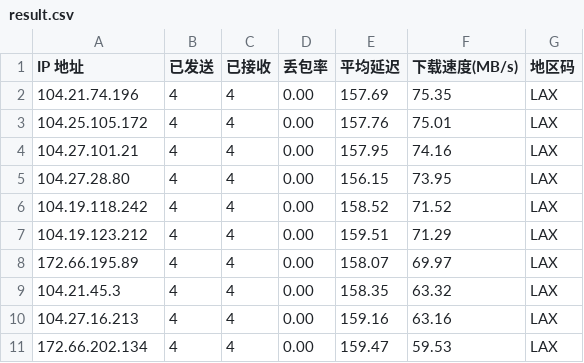
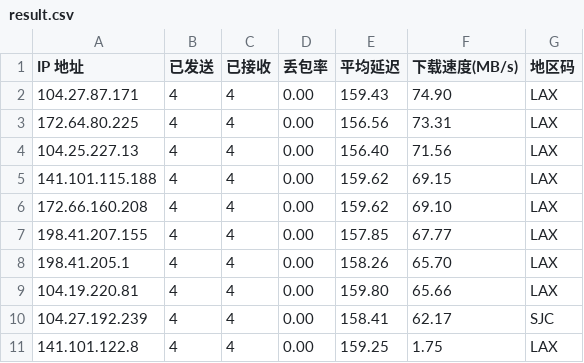
Before and after one commit to LankstonAnderson/WorkerVless2sub, a CSV file: result.csv, drawn as a sheet.

```diff
--- a/result.csv
+++ b/result.csv
@@ -1,11 +1,11 @@
 IP 地址,已发送,已接收,丢包率,平均延迟,下载速度(MB/s),地区码
-104.21.74.196,4,4,0.00,157.69,75.35,LAX
-104.25.105.172,4,4,0.00,157.76,75.01,LAX
-104.27.101.21,4,4,0.00,157.95,74.16,LAX
-104.27.28.80,4,4,0.00,156.15,73.95,LAX
-104.19.118.242,4,4,0.00,158.52,71.52,LAX
-104.19.123.212,4,4,0.00,159.51,71.29,LAX
-172.66.195.89,4,4,0.00,158.07,69.97,LAX
-104.21.45.3,4,4,0.00,158.35,63.32,LAX
-104.27.16.213,4,4,0.00,159.16,63.16,LAX
-172.66.202.134,4,4,0.00,159.47,59.53,LAX
+104.27.87.171,4,4,0.00,159.43,74.90,LAX
+172.64.80.225,4,4,0.00,156.56,73.31,LAX
+104.25.227.13,4,4,0.00,156.40,71.56,LAX
+141.101.115.188,4,4,0.00,159.62,69.15,LAX
+172.66.160.208,4,4,0.00,159.62,69.10,LAX
+198.41.207.155,4,4,0.00,157.85,67.77,LAX
+198.41.205.1,4,4,0.00,158.26,65.70,LAX
+104.19.220.81,4,4,0.00,159.80,65.66,LAX
+104.27.192.239,4,4,0.00,158.41,62.17,SJC
+141.101.122.8,4,4,0.00,159.25,1.75,LAX
```
Also changed, not shown: history.csv, 1 other file.
